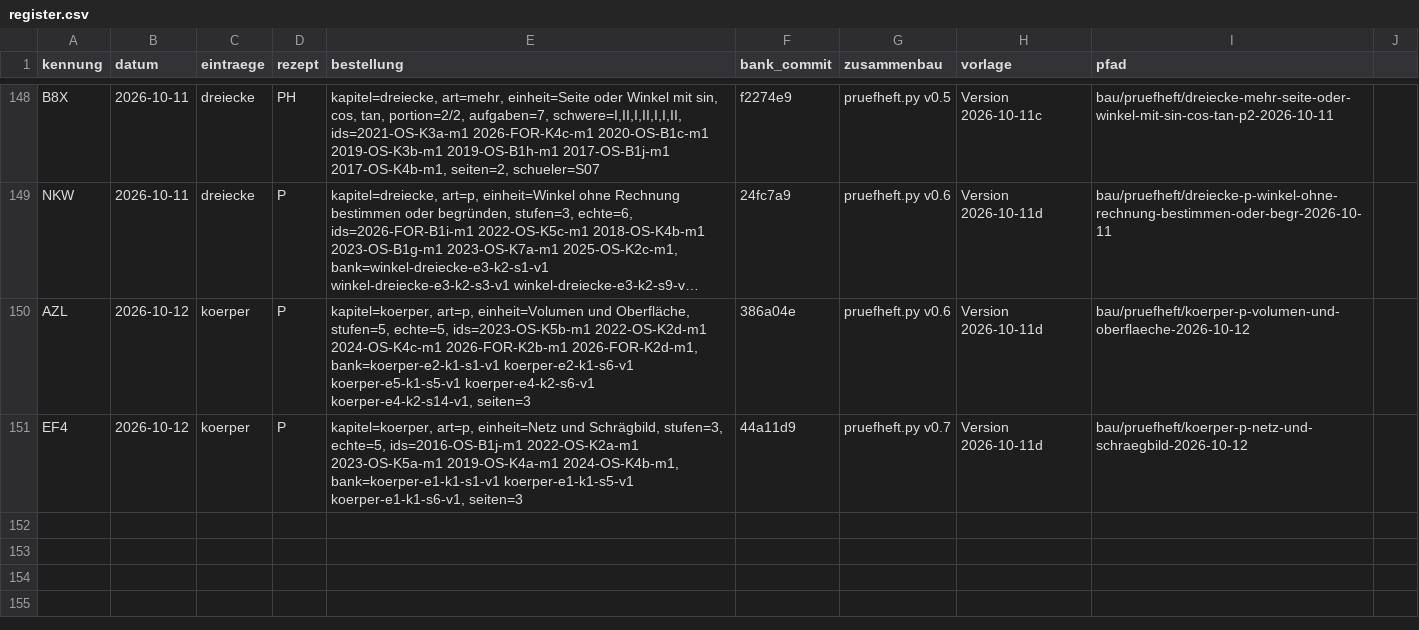
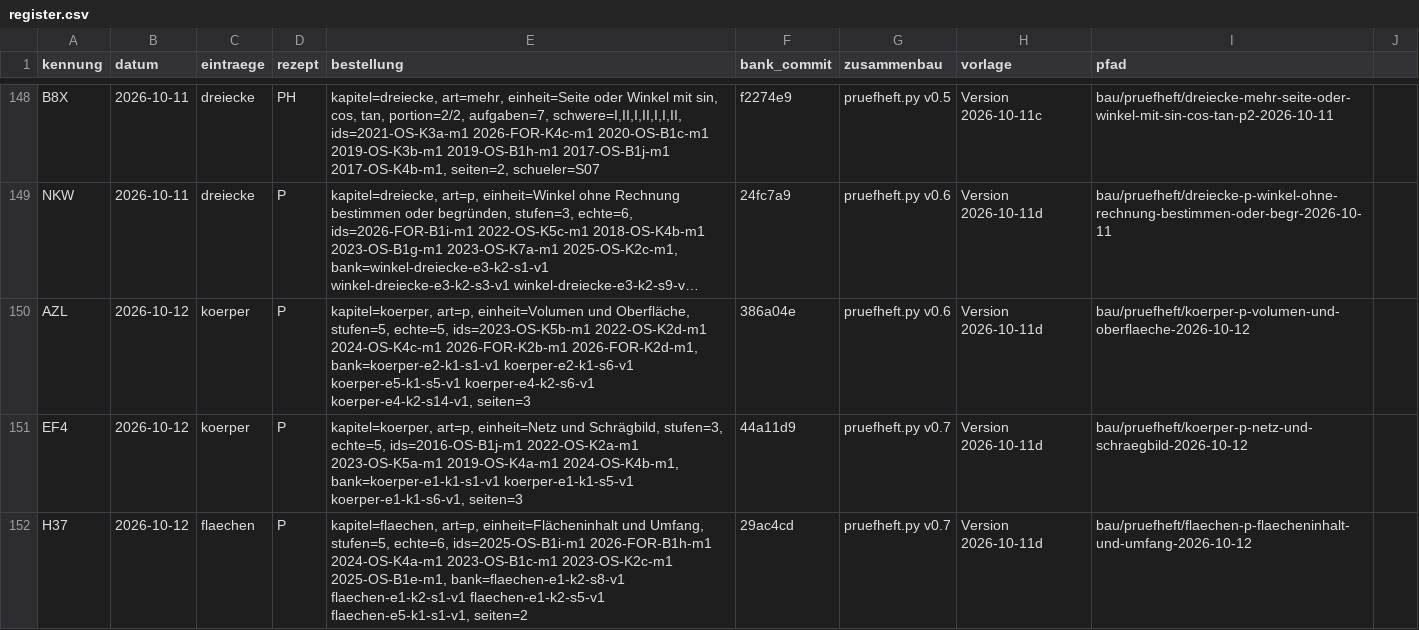
Before and after one commit to hz-0801/aufgabenbank, a CSV file: bau/register.csv, drawn as a sheet; only a part is shown, gaps mark what is left out; long unchanged cells end in …; the diff names each change by its address in the sheet, - before the commit and + after, or states it on an @@ line.

```diff
--- a/bau/register.csv
+++ b/bau/register.csv
+row 152: H37 | 2026-10-12 | flaechen | P | kapitel=flaechen, art=p, einheit=Flächeninhalt und Umfang, stufen=5, echte=6, ids=2025-OS-B1i-m1 2026-FOR-B1h-m1 2024-OS-K4a-m1 2023-OS-B1c-m1 2023-OS-K2c-m1 2025-OS-B1e-m1, bank=flaechen-e1-k2-s8-v1 flaechen-e1-k2-s1-v1 flaechen-e1-k2-s5-v1 flaechen-e5-k1-s1-v1, seiten=2 | 29ac4cd | pruefheft.py v0.7 | Version 2026-10-11d | bau/pruefheft/flaechen-p-flaecheninhalt-und-umfang-2026-10-12
```
Also changed, not shown: 13 other files.
